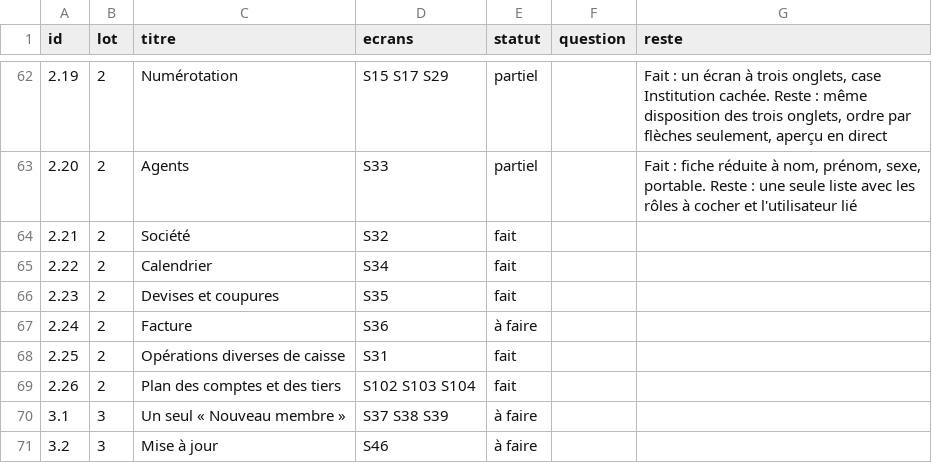
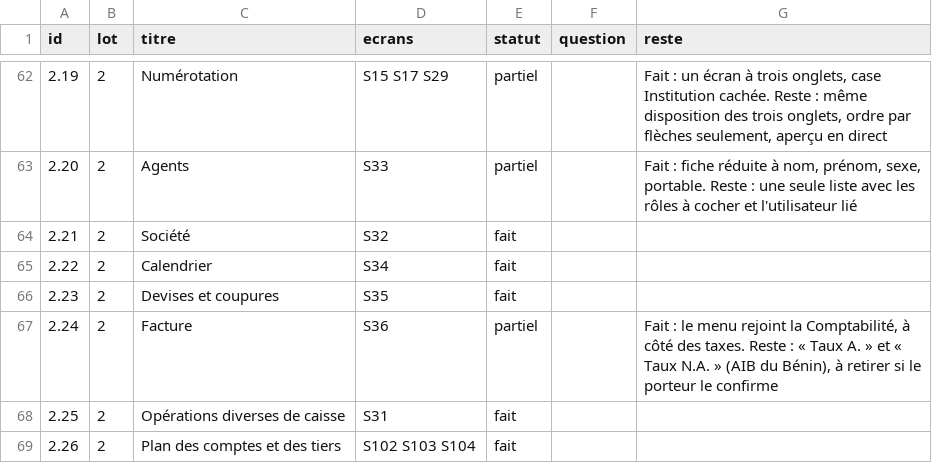
Before and after one commit to manatandu/Microfina-, a CSV file: replica/allegement.csv, drawn as a sheet; only a part is shown, gaps mark what is left out; the shorter side is filled out with more unchanged rows.

```diff
--- a/replica/allegement.csv
+++ b/replica/allegement.csv
@@ -66,3 +66,3 @@ id,lot,titre,ecrans,statut,question,reste
 2.23,2,Devises et coupures,S35,fait,,
-2.24,2,Facture,S36,à faire,,
+2.24,2,Facture,S36,partiel,,"Fait : le menu rejoint la Comptabilité, à côté des taxes. Reste : « Taux A. » et « Taux N.A. » (AIB du Bénin), à retirer si le porteur le confirme"
 2.25,2,Opérations diverses de caisse,S31,fait,,
```
Also changed, not shown: 2 other files.
